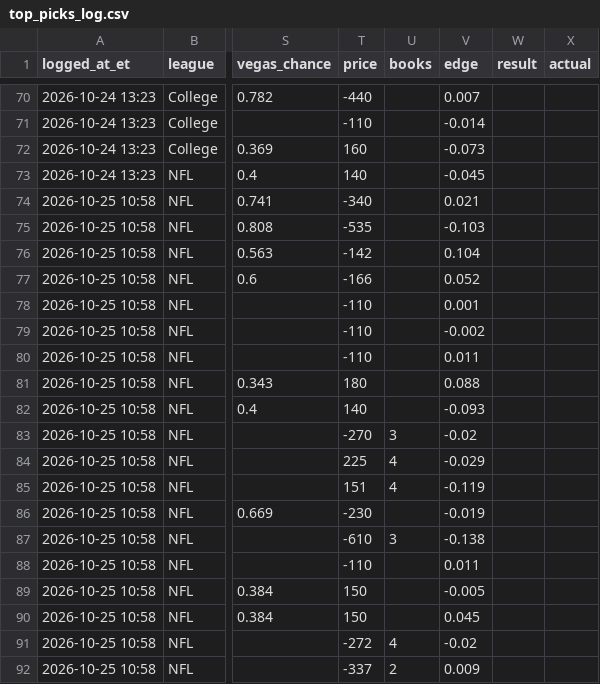
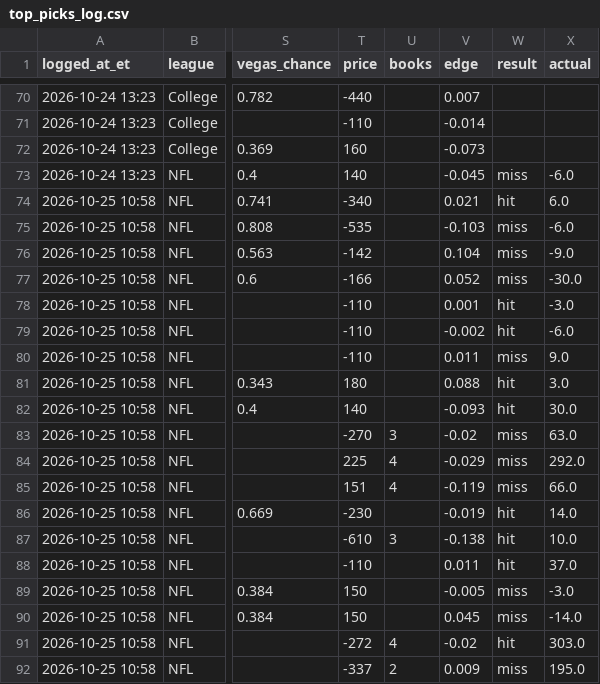
Before and after one commit to hazalnova/football-picks, a CSV file: data/top_picks_log.csv, drawn as a sheet; only a part is shown, gaps mark what is left out; the diff covers the shown part only; the diff names each change by its address in the sheet, - before the commit and + after, or states it on an @@ line.

```diff
--- a/data/top_picks_log.csv
+++ b/data/top_picks_log.csv
-W73 (result): (empty)
+W73 (result): miss
-X73 (actual): (empty)
+X73 (actual): -6.0
-W74 (result): (empty)
+W74 (result): hit
-X74 (actual): (empty)
+X74 (actual): 6.0
-W75:W77 (result): (empty)
+W75:W77 (result): miss
-X75 (actual): (empty)
+X75 (actual): -6.0
-X76 (actual): (empty)
+X76 (actual): -9.0
-X77 (actual): (empty)
+X77 (actual): -30.0
-W78:W79 (result): (empty)
+W78:W79 (result): hit
-X78 (actual): (empty)
+X78 (actual): -3.0
-X79 (actual): (empty)
+X79 (actual): -6.0
-W80 (result): (empty)
+W80 (result): miss
-X80 (actual): (empty)
+X80 (actual): 9.0
-W81:W82 (result): (empty)
+W81:W82 (result): hit
-X81 (actual): (empty)
+X81 (actual): 3.0
-X82 (actual): (empty)
+X82 (actual): 30.0
-W83:W85 (result): (empty)
+W83:W85 (result): miss
-X83 (actual): (empty)
+X83 (actual): 63.0
-X84 (actual): (empty)
+X84 (actual): 292.0
-X85 (actual): (empty)
+X85 (actual): 66.0
-W86:W88 (result): (empty)
+W86:W88 (result): hit
-X86 (actual): (empty)
+X86 (actual): 14.0
-X87 (actual): (empty)
+X87 (actual): 10.0
-X88 (actual): (empty)
+X88 (actual): 37.0
-W89:W90 (result): (empty)
+W89:W90 (result): miss
-X89 (actual): (empty)
+X89 (actual): -3.0
-X90 (actual): (empty)
+X90 (actual): -14.0
-W91 (result): (empty)
+W91 (result): hit
-X91 (actual): (empty)
+X91 (actual): 303.0
-W92 (result): (empty)
+W92 (result): miss
-X92 (actual): (empty)
+X92 (actual): 195.0
```
Also changed, not shown: 4 added rows and 25 edited cells elsewhere in this file, data/nfl_pick_log.csv, data/nfl_props_log.csv, 7 other files.
